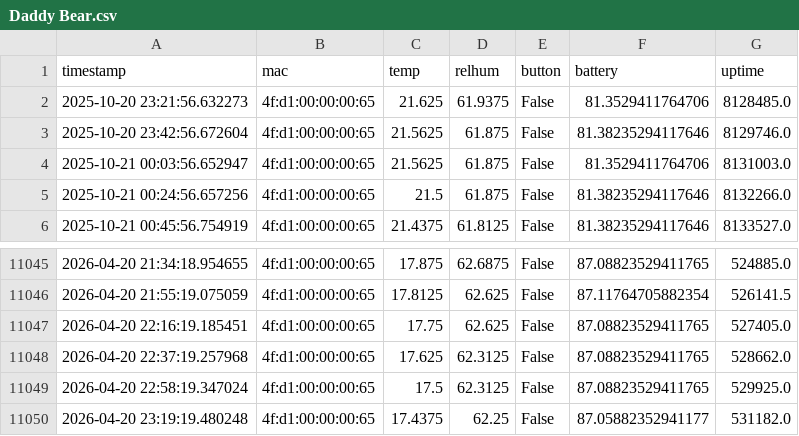
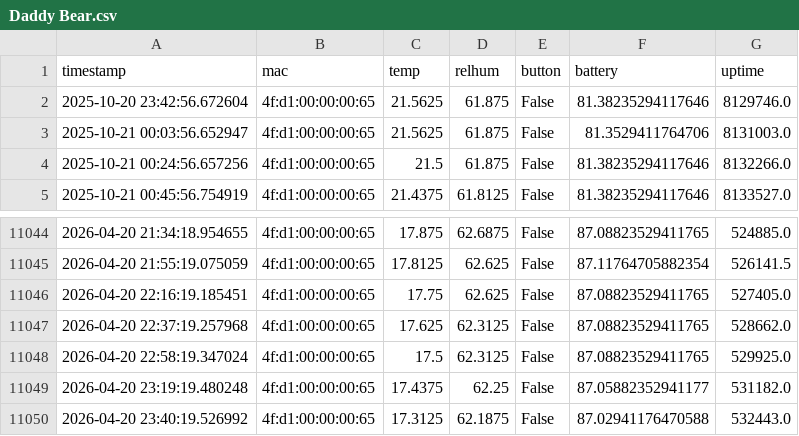
Before and after one commit to HumphreyHCB/HumidorLogger, a CSV file: Data/Daddy Bear.csv, drawn as a sheet; only a part is shown, gaps mark what is left out; removed rows and columns are numbered as before the commit, all else as after; the diff names each change by its address in the sheet, - before the commit and + after, or states it on an @@ line.

```diff
--- a/Data/Daddy Bear.csv
+++ b/Data/Daddy Bear.csv
-row 2: 2025-10-20 23:21:56.632273 | 4f:d1:00:00:00:65 | 21.625 | 61.9375 | False | 81.3529411764706 | 8128485.0
+row 11050: 2026-04-20 23:40:19.526992 | 4f:d1:00:00:00:65 | 17.3125 | 62.1875 | False | 87.02941176470588 | 532443.0
```
Also changed, not shown: Data/Mummy Bear.csv, 4 other files.
